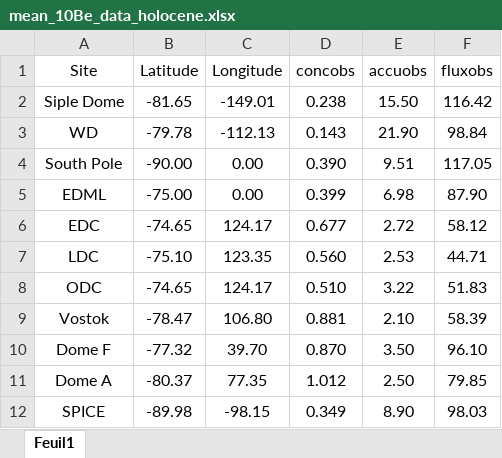
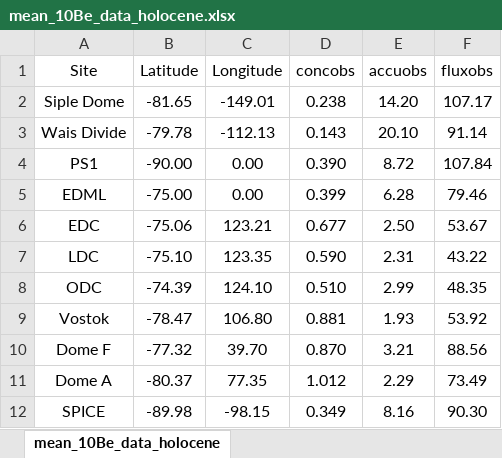
Before and after one commit to acauquoin/code_for_figures_10Be_Holocene, an Excel workbook: figure06_maps_10Be_model_data_antarctica/mean_10Be_data_holocene.xlsx, sheet mean_10Be_data_holocene, drawn as a sheet; values as stored, in another font and other column widths than the file's, no borders; the diff names each change by its address in the sheet, - before the commit and + after, or states it on an @@ line.

```diff
--- a/figure06_maps_10Be_model_data_antarctica/mean_10Be_data_holocene.xlsx (sheet mean_10Be_data_holocene)
+++ b/figure06_maps_10Be_model_data_antarctica/mean_10Be_data_holocene.xlsx (sheet mean_10Be_data_holocene)
-sheet tab: Feuil1
+sheet tab: mean_10Be_data_holocene
-E2 (accuobs): 15.50
+E2 (accuobs): 14.20
-F2 (fluxobs): 116.42
+F2 (fluxobs): 107.17
-A3 (Site): WD
+A3 (Site): Wais Divide
-E3 (accuobs): 21.90
+E3 (accuobs): 20.10
-F3 (fluxobs): 98.84
+F3 (fluxobs): 91.14
-A4 (Site): South Pole
+A4 (Site): PS1
-E4 (accuobs): 9.51
+E4 (accuobs): 8.72
-F4 (fluxobs): 117.05
+F4 (fluxobs): 107.84
-E5 (accuobs): 6.98
+E5 (accuobs): 6.28
-F5 (fluxobs): 87.90
+F5 (fluxobs): 79.46
-B6 (Latitude): -74.65
+B6 (Latitude): -75.06
-C6 (Longitude): 124.17
+C6 (Longitude): 123.21
-E6 (accuobs): 2.72
+E6 (accuobs): 2.50
-F6 (fluxobs): 58.12
+F6 (fluxobs): 53.67
-D7 (concobs): 0.560
+D7 (concobs): 0.590
-E7 (accuobs): 2.53
+E7 (accuobs): 2.31
-F7 (fluxobs): 44.71
+F7 (fluxobs): 43.22
-B8 (Latitude): -74.65
+B8 (Latitude): -74.39
-C8 (Longitude): 124.17
+C8 (Longitude): 124.10
-E8 (accuobs): 3.22
+E8 (accuobs): 2.99
-F8 (fluxobs): 51.83
+F8 (fluxobs): 48.35
-E9 (accuobs): 2.10
+E9 (accuobs): 1.93
-F9 (fluxobs): 58.39
+F9 (fluxobs): 53.92
-E10 (accuobs): 3.50
+E10 (accuobs): 3.21
-F10 (fluxobs): 96.10
+F10 (fluxobs): 88.56
-E11 (accuobs): 2.50
+E11 (accuobs): 2.29
-F11 (fluxobs): 79.85
+F11 (fluxobs): 73.49
-E12 (accuobs): 8.90
+E12 (accuobs): 8.16
-F12 (fluxobs): 98.03
+F12 (fluxobs): 90.30
```
Also changed, not shown: figure06_maps_10Be_model_data_antarctica/model_data_comp_mean_10Be_flux_data_holocene_final.xlsx, 14 other files.
